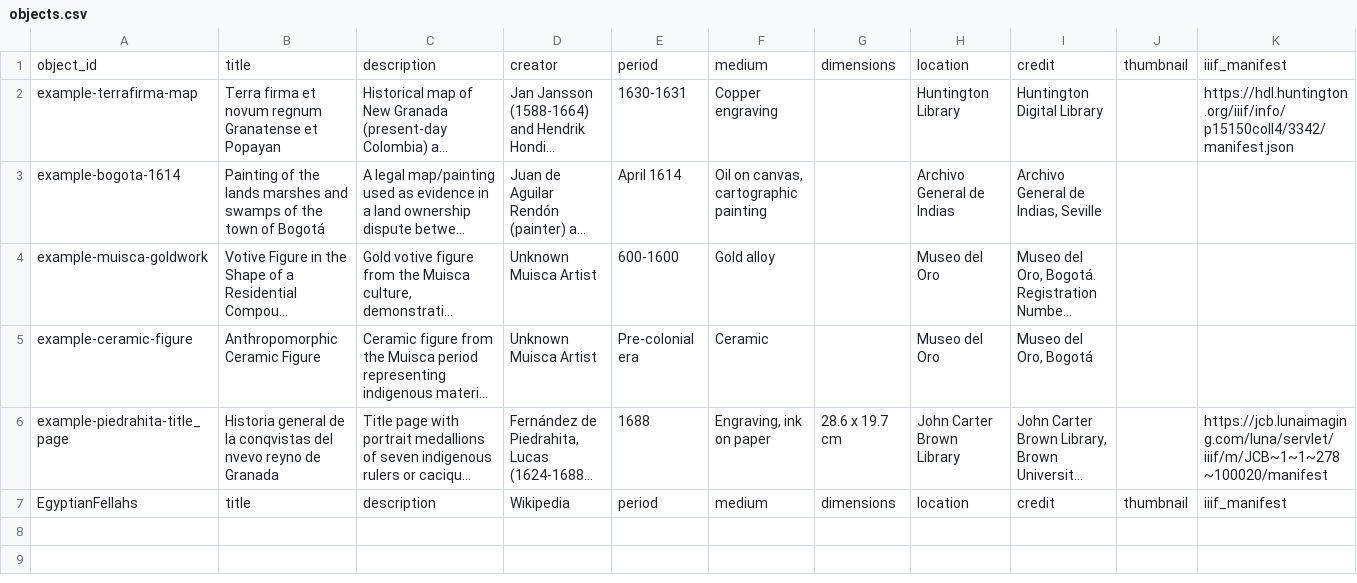
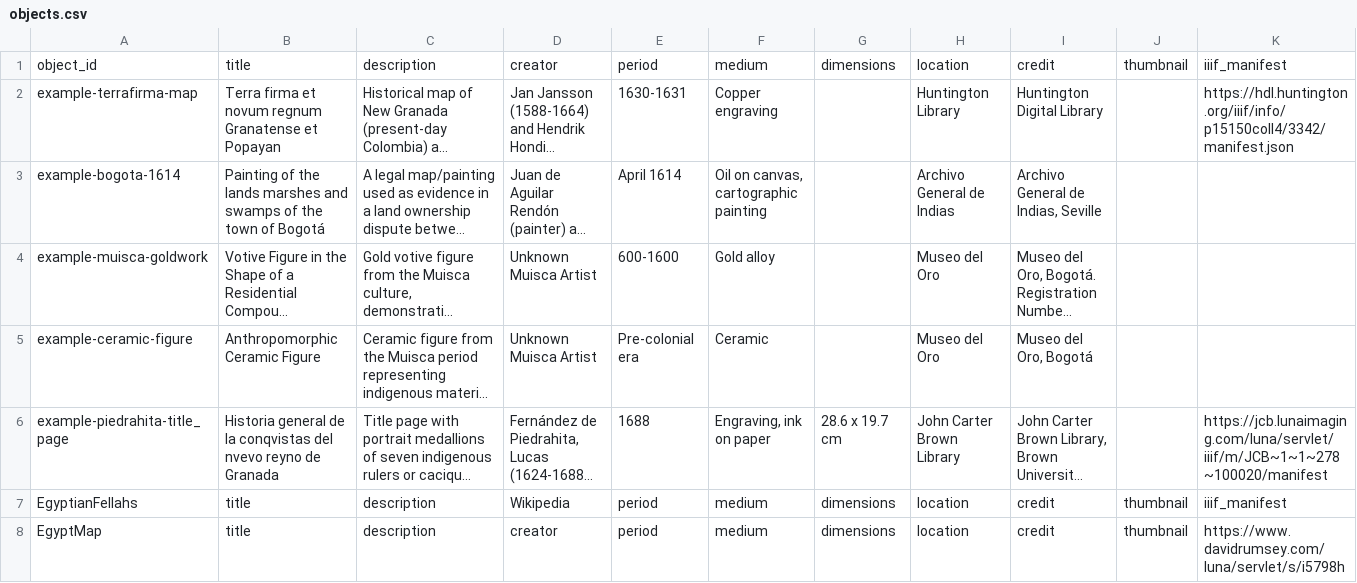
Before and after one commit to Kabdelbary/Lives-of-fellahin, a CSV file: components/structures/objects.csv, drawn as a sheet; long unchanged cells end in …; the diff names each change by its address in the sheet, - before the commit and + after, or states it on an @@ line.

Commit message:
Update objects.csv

```diff
--- a/components/structures/objects.csv
+++ b/components/structures/objects.csv
+row 8: EgyptMap | title | description | creator | period | medium | dimensions | location | credit | thumbnail | https://www.davidrumsey.com/luna/servlet/s/i5798h
```
